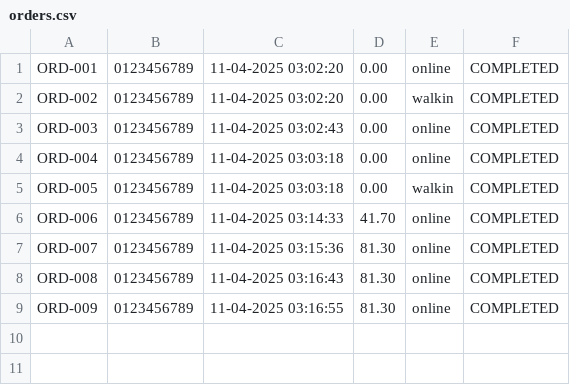
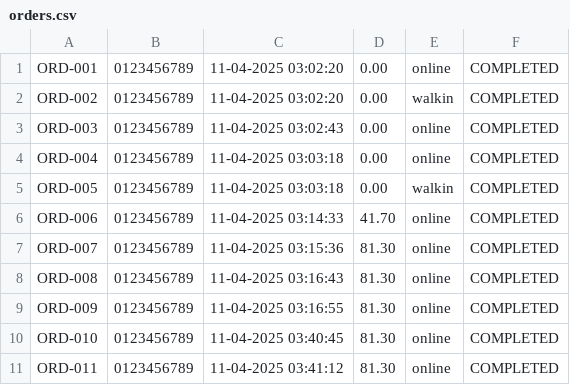
Before and after one commit to Jaydenskrr/Bakery-Management-System, a CSV file: src/orders.csv, drawn as a sheet; the diff names each change by its address in the sheet, - before the commit and + after, or states it on an @@ line.

```diff
--- a/src/orders.csv
+++ b/src/orders.csv
+row 10: ORD-010 | 0123456789 | 11-04-2025 03:40:45 | 81.30 | online | COMPLETED
+row 11: ORD-011 | 0123456789 | 11-04-2025 03:41:12 | 81.30 | online | COMPLETED
```
Also changed, not shown: src/order_items.csv, 4 other files.
